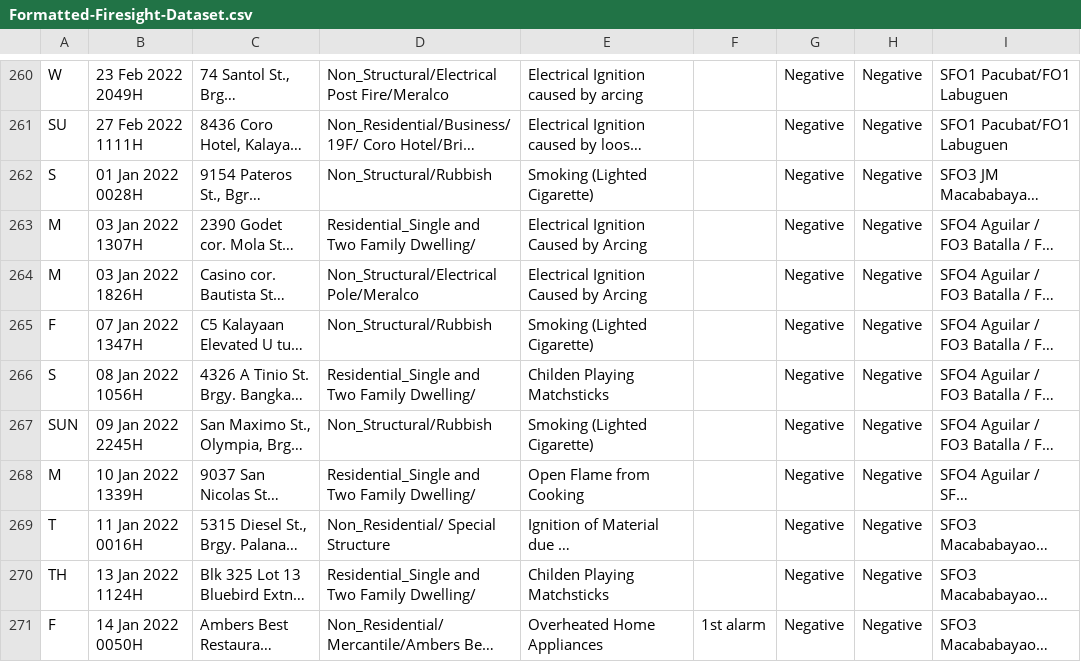
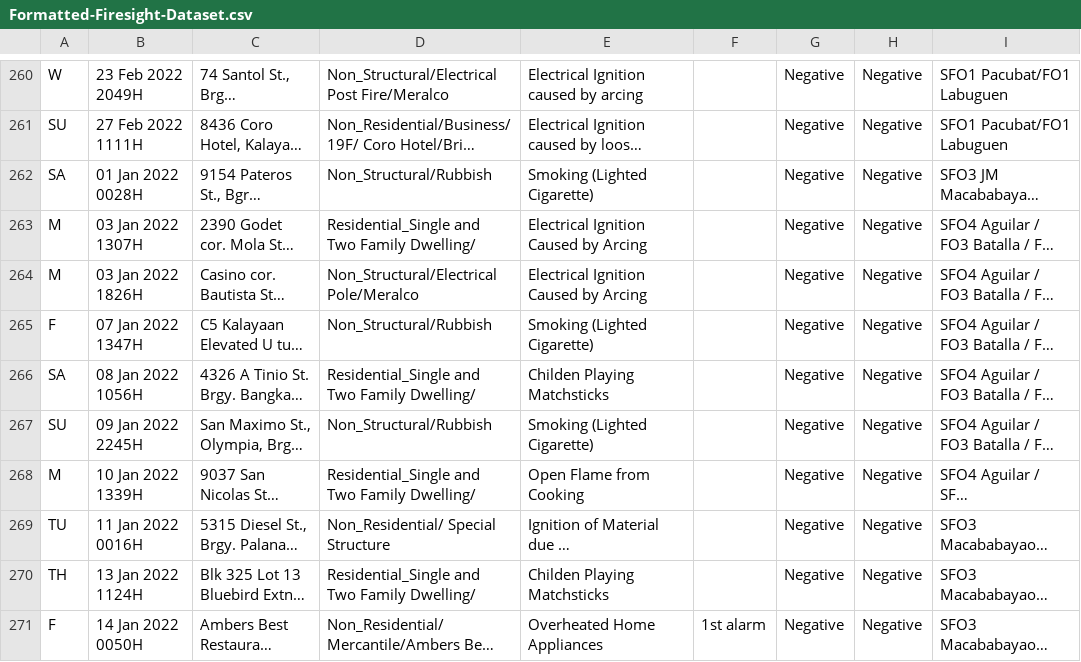
Before and after one commit to Vz-3/dataset_storage, a CSV file: Formatted-Firesight-Dataset.csv, drawn as a sheet; only a part is shown, gaps mark what is left out; long unchanged cells end in …; the diff covers the shown part only; the diff names each change by its address in the sheet, - before the commit and + after, or states it on an @@ line.

```diff
--- a/Formatted-Firesight-Dataset.csv
+++ b/Formatted-Firesight-Dataset.csv
-A262: S
+A262: SA
-A266: S
+A266: SA
-A267: SUN
+A267: SU
-A269: T
+A269: TU
```
Also changed, not shown: 62 edited cells elsewhere in this file.
